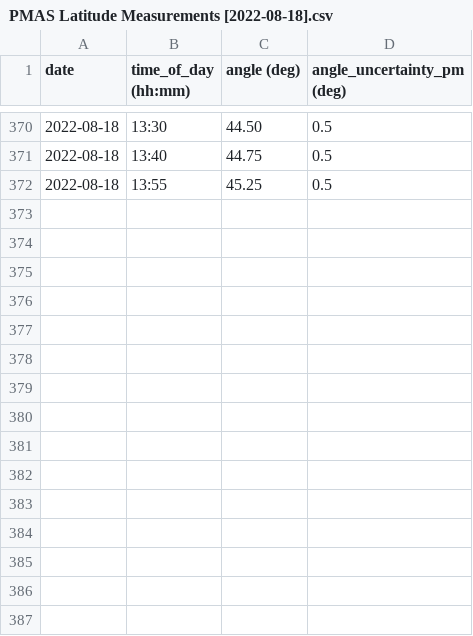
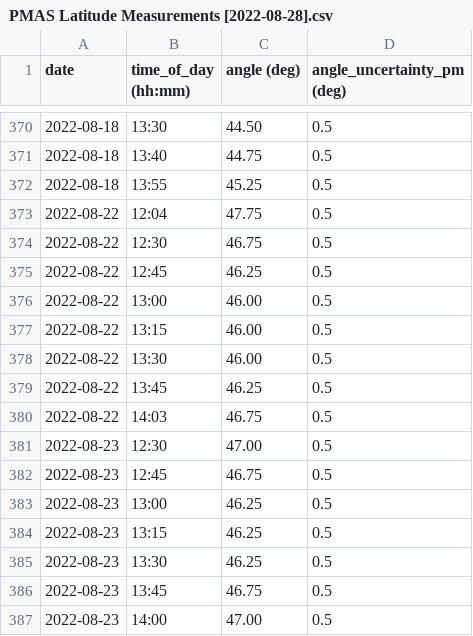
Before and after one commit to GottfridOlsson/Latitude-Measurements, a CSV file: PMAS Latitude Measurements [2022-08-28].csv (was PMAS Latitude Measurements [2022-08-18].csv), drawn as a sheet; only a part is shown, gaps mark what is left out; the diff names each change by its address in the sheet, - before the commit and + after, or states it on an @@ line.

Commit message:
Measurement

```diff
--- a/PMAS Latitude Measurements [2022-08-18].csv
+++ b/PMAS Latitude Measurements [2022-08-28].csv
+row 373: 2022-08-22 | 12:04 | 47.75 | 0.5
+row 374: 2022-08-22 | 12:30 | 46.75 | 0.5
+row 375: 2022-08-22 | 12:45 | 46.25 | 0.5
+row 376: 2022-08-22 | 13:00 | 46.00 | 0.5
+row 377: 2022-08-22 | 13:15 | 46.00 | 0.5
+row 378: 2022-08-22 | 13:30 | 46.00 | 0.5
+row 379: 2022-08-22 | 13:45 | 46.25 | 0.5
+row 380: 2022-08-22 | 14:03 | 46.75 | 0.5
+row 381: 2022-08-23 | 12:30 | 47.00 | 0.5
+row 382: 2022-08-23 | 12:45 | 46.75 | 0.5
+row 383: 2022-08-23 | 13:00 | 46.25 | 0.5
+row 384: 2022-08-23 | 13:15 | 46.25 | 0.5
+row 385: 2022-08-23 | 13:30 | 46.25 | 0.5
+row 386: 2022-08-23 | 13:45 | 46.75 | 0.5
+row 387: 2022-08-23 | 14:00 | 47.00 | 0.5
```
